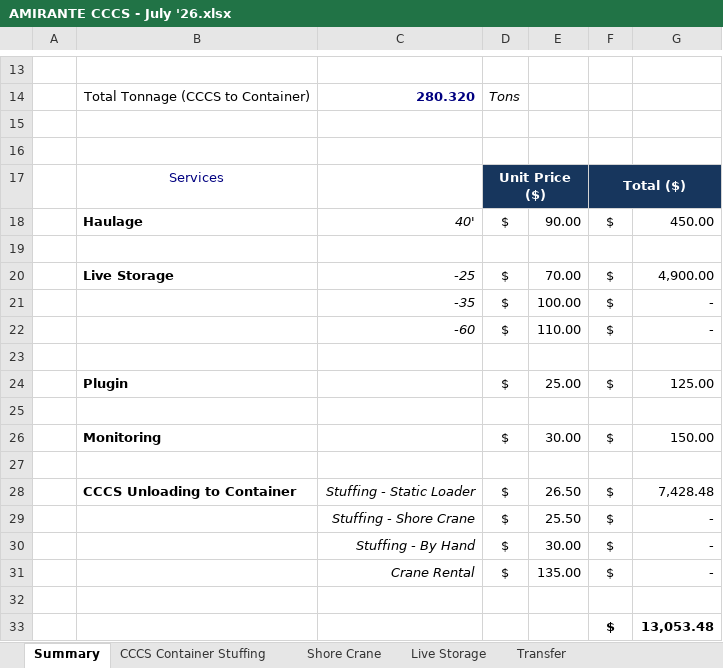
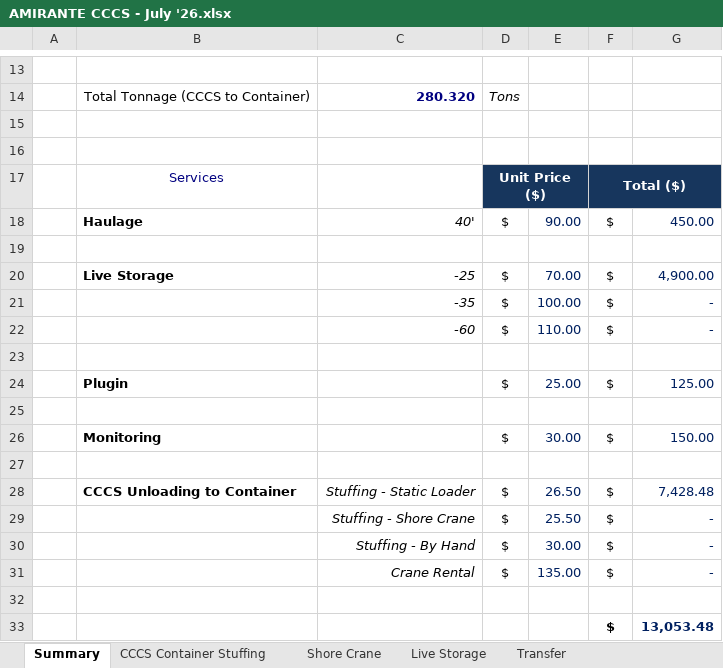
Before and after one commit to Attica-oss/Invoice, an Excel workbook: output/AMIRANTE CCCS - July '26.xlsx, sheet Summary, drawn as a sheet; only a part is shown, gaps mark what is left out; values as stored, in another font and other column widths than the file's, no borders; the diff names each change by its address in the sheet, - before the commit and + after, or states it on an @@ line.

```diff
--- a/output/AMIRANTE CCCS - July '26.xlsx (sheet Summary)
+++ b/output/AMIRANTE CCCS - July '26.xlsx (sheet Summary)
-E18 text colour: black
+E18 text colour: #002060
-G18 text colour: black
+G18 text colour: #002060
-E20:E22 text colour: black
+E20:E22 text colour: #002060
-G20:G22 text colour: black
+G20:G22 text colour: #002060
-E24 text colour: black
+E24 text colour: #002060
-G24 text colour: black
+G24 text colour: #002060
-E26 text colour: black
+E26 text colour: #002060
-G26 text colour: black
+G26 text colour: #002060
-E28:E31 text colour: black
+E28:E31 text colour: #002060
-G28:G31 text colour: black
+G28:G31 text colour: #002060
-G33 text colour: black
+G33 text colour: #002060
```
Also changed, not shown: sheet Live Storage, sheet CCCS Container Stuffing, sheet Transfer, sheet Shore Crane, 23 other files.
